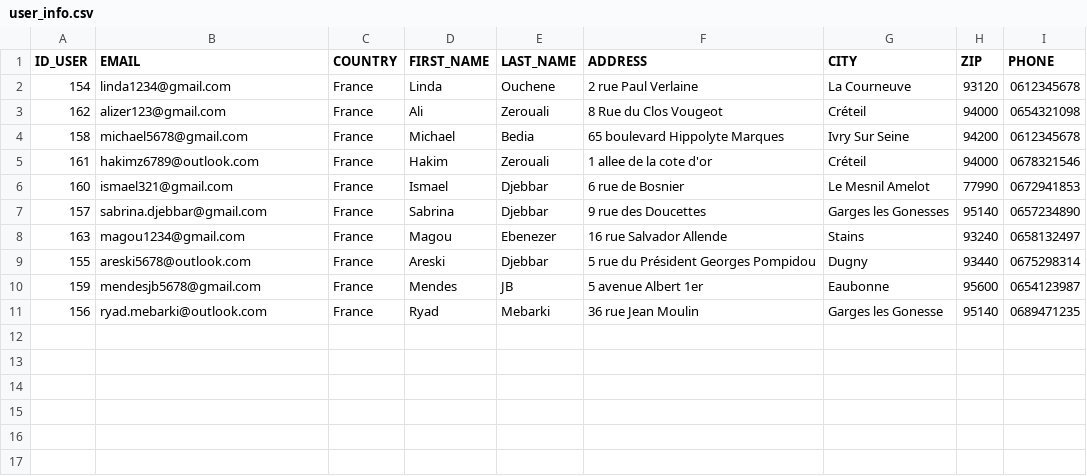
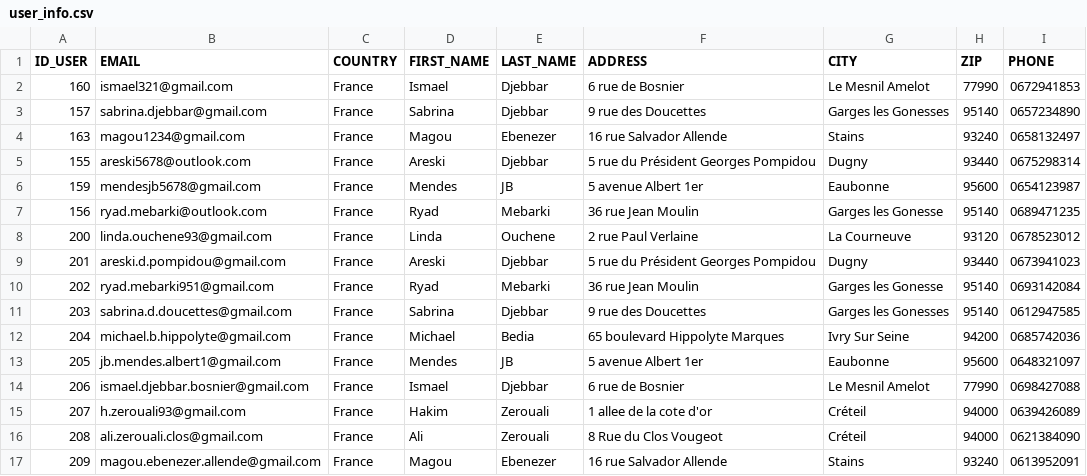
Before and after one commit to y-amr/AchatPhysique, a CSV file: user_info.csv, drawn as a sheet; removed rows and columns are numbered as before the commit, all else as after; the diff names each change by its address in the sheet, - before the commit and + after, or states it on an @@ line.

```diff
--- a/user_info.csv
+++ b/user_info.csv
-row 2: 154 | linda1234@gmail.com | France | Linda | Ouchene | 2 rue Paul Verlaine | La Courneuve | 93120 | 0612345678
-row 3: 162 | alizer123@gmail.com | France | Ali | Zerouali | 8 Rue du Clos Vougeot | Créteil | 94000 | 0654321098
-row 4: 158 | michael5678@gmail.com | France | Michael | Bedia | 65 boulevard Hippolyte Marques | Ivry Sur Seine | 94200 | 0612345678
-row 5: 161 | hakimz6789@outlook.com | France | Hakim | Zerouali | 1 allee de la cote d'or | Créteil | 94000 | 0678321546
+row 8: 200 | linda.ouchene93@gmail.com | France | Linda | Ouchene | 2 rue Paul Verlaine | La Courneuve | 93120 | 0678523012
+row 9: 201 | areski.d.pompidou@gmail.com | France | Areski | Djebbar | 5 rue du Président Georges Pompidou | Dugny | 93440 | 0673941023
+row 10: 202 | ryad.mebarki951@gmail.com | France | Ryad | Mebarki | 36 rue Jean Moulin | Garges les Gonesse | 95140 | 0693142084
+row 11: 203 | sabrina.d.doucettes@gmail.com | France | Sabrina | Djebbar | 9 rue des Doucettes | Garges les Gonesses | 95140 | 0612947585
+row 12: 204 | michael.b.hippolyte@gmail.com | France | Michael | Bedia | 65 boulevard Hippolyte Marques | Ivry Sur Seine | 94200 | 0685742036
+row 13: 205 | jb.mendes.albert1@gmail.com | France | Mendes | JB | 5 avenue Albert 1er | Eaubonne | 95600 | 0648321097
+row 14: 206 | ismael.djebbar.bosnier@gmail.com | France | Ismael | Djebbar | 6 rue de Bosnier | Le Mesnil Amelot | 77990 | 0698427088
+row 15: 207 | h.zerouali93@gmail.com | France | Hakim | Zerouali | 1 allee de la cote d'or | Créteil | 94000 | 0639426089
+row 16: 208 | ali.zerouali.clos@gmail.com | France | Ali | Zerouali | 8 Rue du Clos Vougeot | Créteil | 94000 | 0621384090
+row 17: 209 | magou.ebenezer.allende@gmail.com | France | Magou | Ebenezer | 16 rue Salvador Allende | Stains | 93240 | 0613952091
```
Also changed, not shown: order.csv, 2 other files.
